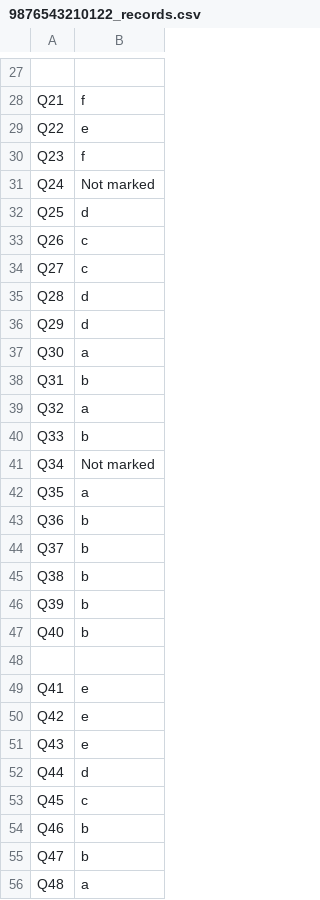
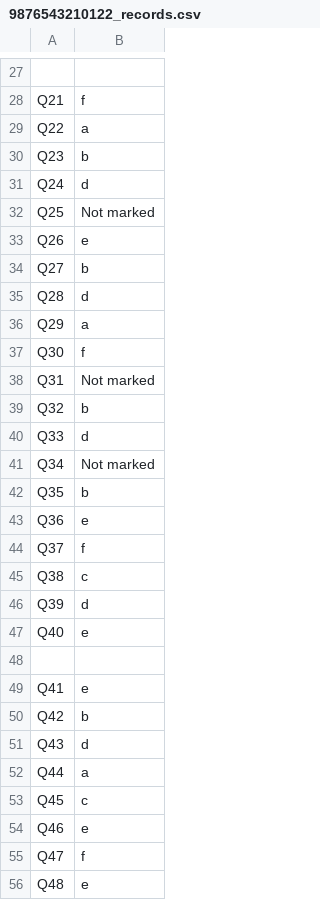
Before and after one commit to arunkrishnak/OMR_Checker, a CSV file: OMR Response Reader/9876543210122_records.csv, drawn as a sheet; only a part is shown, gaps mark what is left out; the diff covers the shown part only; the diff names each change by its address in the sheet, - before the commit and + after, or states it on an @@ line.

```diff
--- a/OMR Response Reader/9876543210122_records.csv
+++ b/OMR Response Reader/9876543210122_records.csv
-B29: e
+B29: a
-B30: f
+B30: b
-B31: Not marked
+B31: d
-B32: d
+B32: Not marked
-B33: c
+B33: e
-B34: c
+B34: b
-B36: d
+B36: a
-B37: a
+B37: f
-B38: b
+B38: Not marked
-B39: a
+B39: b
-B40: b
+B40: d
-B42: a
+B42: b
-B43: b
+B43: e
-B44: b
+B44: f
-B45: b
+B45: c
-B46: b
+B46: d
-B47: b
+B47: e
-B50: e
+B50: b
-B51: e
+B51: d
-B52: d
+B52: a
-B54: b
+B54: e
-B55: b
+B55: f
-B56: a
+B56: e
```
Also changed, not shown: 67 edited cells elsewhere in this file.
